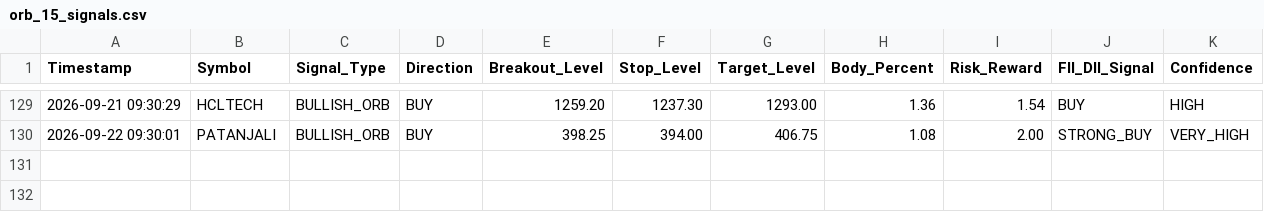
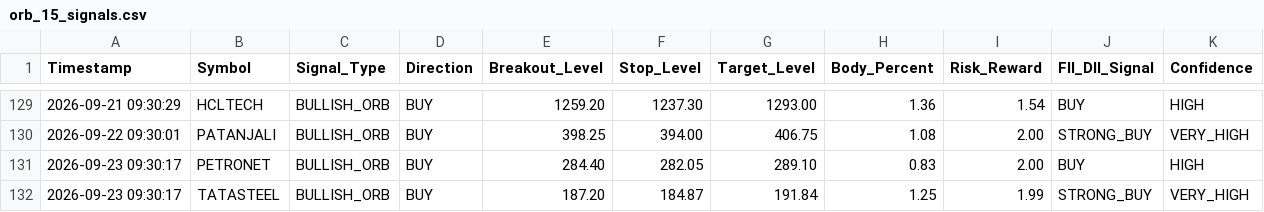
Before and after one commit to frzkhn155-ai/Final, a CSV file: orb_15_signals.csv, drawn as a sheet; only a part is shown, gaps mark what is left out; the diff names each change by its address in the sheet, - before the commit and + after, or states it on an @@ line.

```diff
--- a/orb_15_signals.csv
+++ b/orb_15_signals.csv
+row 131: 2026-09-23 09:30:17 | PETRONET | BULLISH_ORB | BUY | 284.40 | 282.05 | 289.10 | 0.83 | 2.00 | BUY | HIGH
+row 132: 2026-09-23 09:30:17 | TATASTEEL | BULLISH_ORB | BUY | 187.20 | 184.87 | 191.84 | 1.25 | 1.99 | STRONG_BUY | VERY_HIGH
```
Also changed, not shown: dual_tf_bb_alerts.csv, fii_bb_continuation_alerts.csv, 12 other files.
